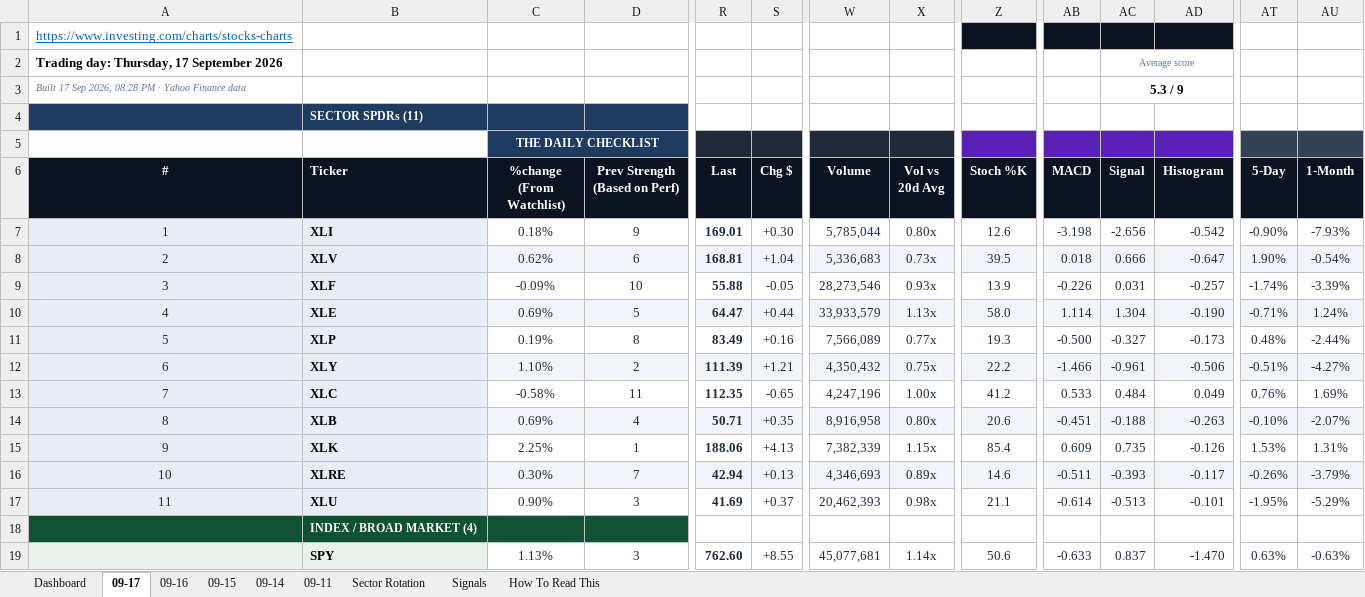
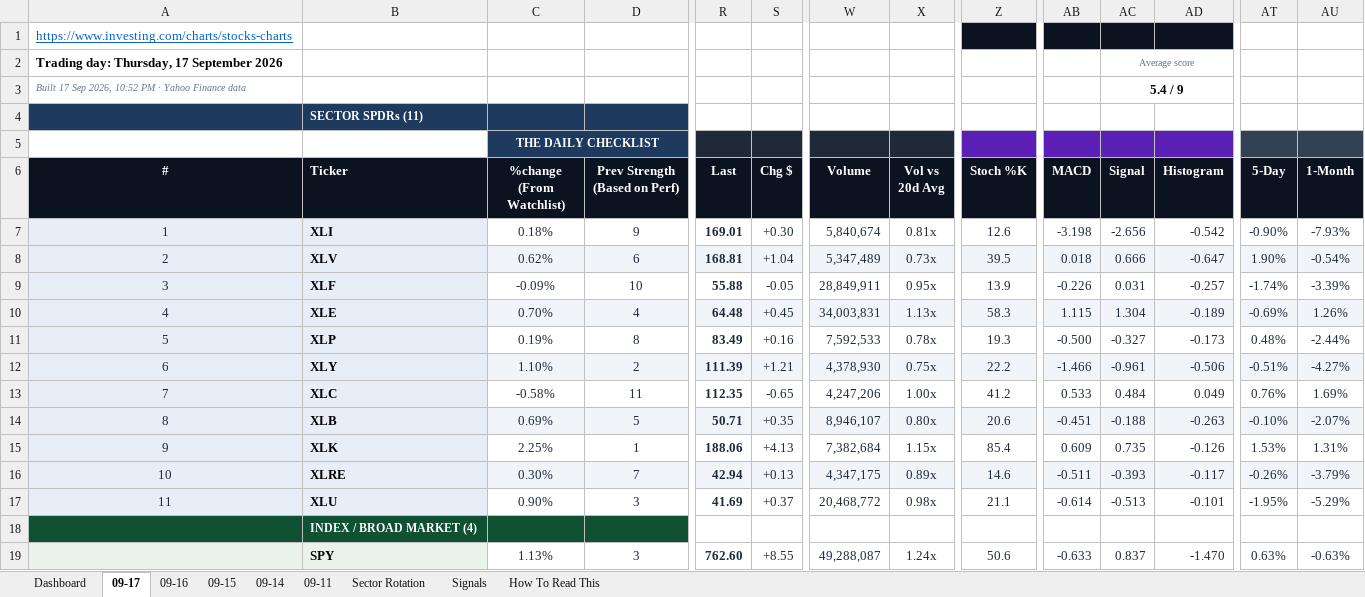
Before and after one commit to GeoWizard4645/Stock-Analysis-for-my-Grandpa, an Excel workbook: docs/data/latest.xlsx, sheet 09-17, drawn as a sheet; only a part is shown, gaps mark what is left out; values as stored, in another font and other column widths than the file's, no borders; conditional formats not drawn; the diff covers the shown part only; the diff names each change by its address in the sheet, - before the commit and + after, or states it on an @@ line.

```diff
--- a/docs/data/latest.xlsx (sheet 09-17)
+++ b/docs/data/latest.xlsx (sheet 09-17)
-A3 (#): …Sep 2026, 08:28 PM ·…
+A3 (#): …Sep 2026, 10:52 PM ·…
-AC3 (Signal): 5.3 / 9
+AC3 (Signal): 5.4 / 9
-W7 (Volume): 5,785,044
+W7 (Volume): 5,840,674
-X7 (Vol vs 20d Avg): 0.80x
+X7 (Vol vs 20d Avg): 0.81x
-W8 (Volume): 5,336,683
+W8 (Volume): 5,347,489
-W9 (Volume): 28,273,546
+W9 (Volume): 28,849,911
-X9 (Vol vs 20d Avg): 0.93x
+X9 (Vol vs 20d Avg): 0.95x
-C10 (%change (From Watchlist)): 0.69%
+C10 (%change (From Watchlist)): 0.70%
-D10 (Prev Strength (Based on Perf)): 5
+D10 (Prev Strength (Based on Perf)): 4
-R10 (Last): 64.47
+R10 (Last): 64.48
-S10 (Chg $): +0.44
+S10 (Chg $): +0.45
-W10 (Volume): 33,933,579
+W10 (Volume): 34,003,831
-Z10 (Stoch %K): 58.0
+Z10 (Stoch %K): 58.3
-AB10 (MACD): 1.114
+AB10 (MACD): 1.115
-AD10 (Histogram): -0.190
+AD10 (Histogram): -0.189
-AT10 (5-Day): -0.71%
+AT10 (5-Day): -0.69%
-AU10 (1-Month): 1.24%
+AU10 (1-Month): 1.26%
-W11 (Volume): 7,566,089
+W11 (Volume): 7,592,533
-X11 (Vol vs 20d Avg): 0.77x
+X11 (Vol vs 20d Avg): 0.78x
-W12 (Volume): 4,350,432
+W12 (Volume): 4,378,930
-W13 (Volume): 4,247,196
+W13 (Volume): 4,247,206
-D14 (Prev Strength (Based on Perf)): 4
+D14 (Prev Strength (Based on Perf)): 5
-W14 (Volume): 8,916,958
+W14 (Volume): 8,946,107
-W15 (Volume): 7,382,339
+W15 (Volume): 7,382,684
-W16 (Volume): 4,346,693
+W16 (Volume): 4,347,175
-W17 (Volume): 20,462,393
+W17 (Volume): 20,468,772
-W19 (Volume): 45,077,681
+W19 (Volume): 49,288,087
-X19 (Vol vs 20d Avg): 1.14x
+X19 (Vol vs 20d Avg): 1.24x
```
Also changed, not shown: 127 edited cells elsewhere in this sheet, sheet Signals, sheet Dashboard, sheet Sector Rotation, sheet 09-16, sheet 09-14, sheet 09-15, 1 more sheet, 1 other file.
